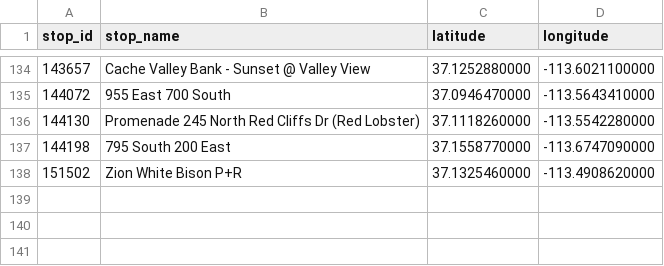
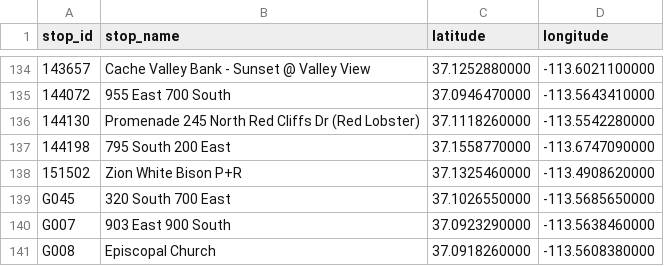
Before and after one commit to jstnbcrr/SunTran-Sim, a CSV file: data/stops.csv, drawn as a sheet; only a part is shown, gaps mark what is left out.

Commit message:
Add Route 1A with GTFS shape and stops — 140 stops total

```diff
--- a/data/stops.csv
+++ b/data/stops.csv
@@ -138 +138,4 @@ stop_id,stop_name,latitude,longitude
 151502,Zion White Bison P+R,37.1325460000,-113.4908620000
+G045,320 South 700 East,37.1026550000,-113.5685650000
+G007,903 East 900 South,37.0923290000,-113.5638460000
+G008,Episcopal Church,37.0918260000,-113.5608380000
```
Also changed, not shown: data/routes.csv, 1 other file.
